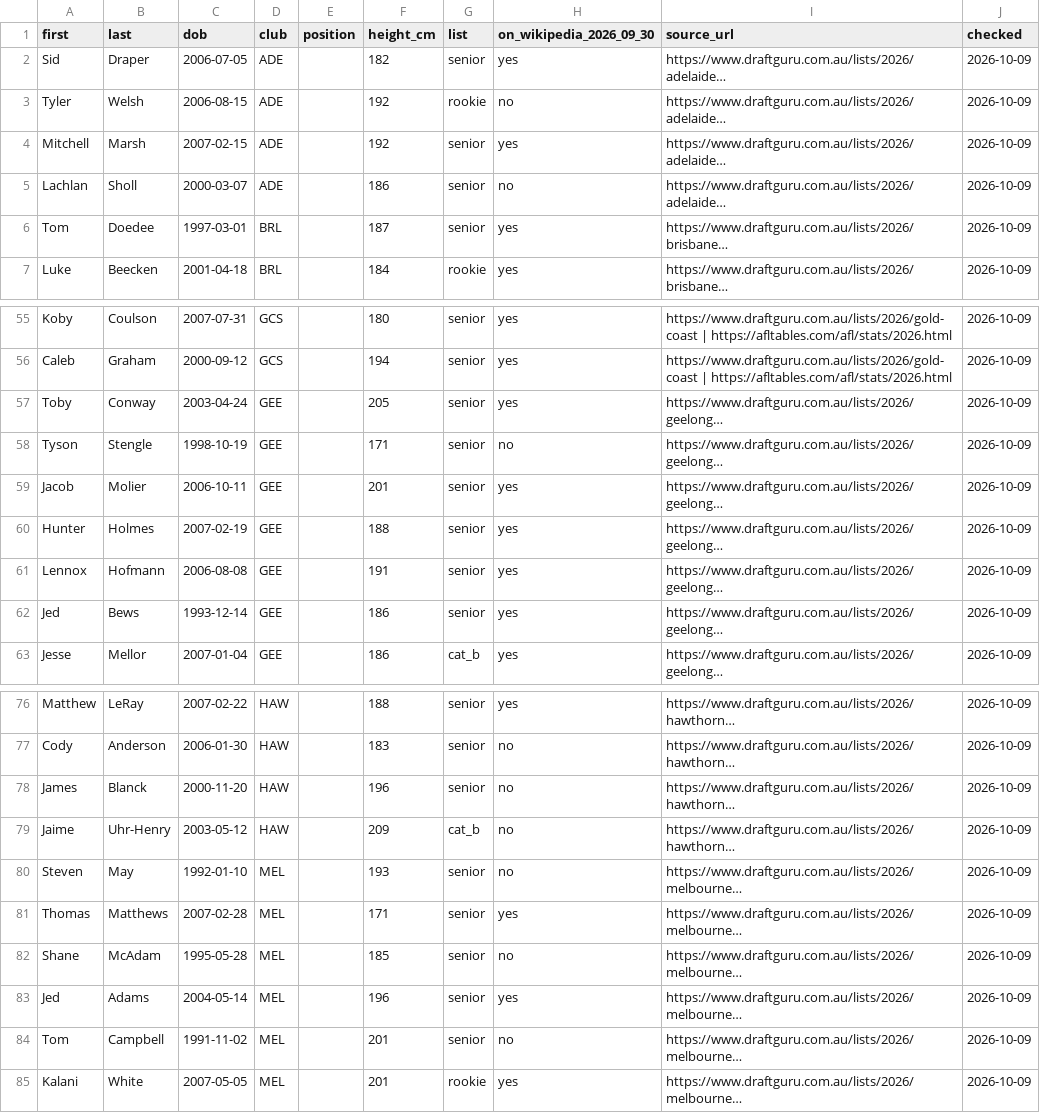
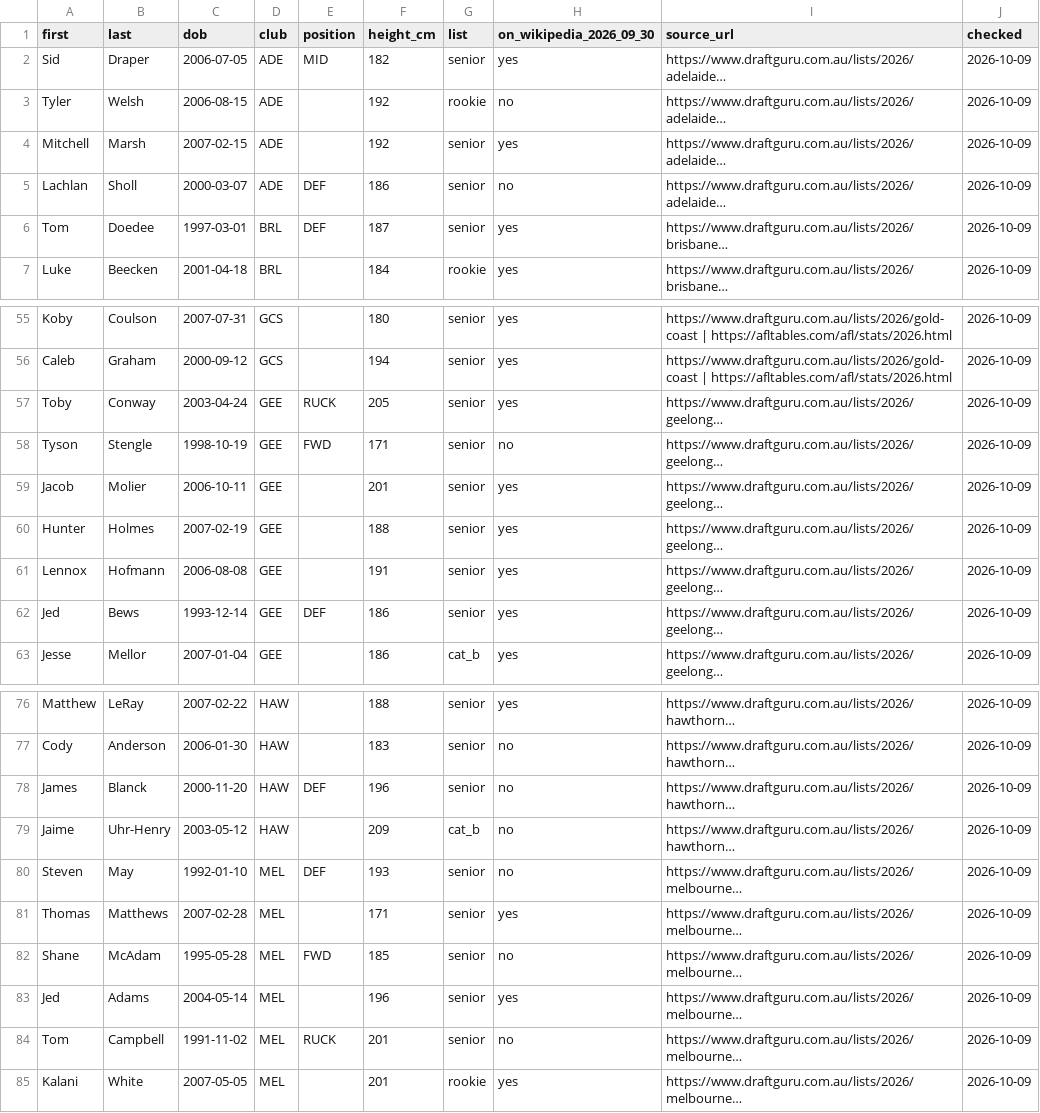
Before and after one commit to gabebartolo-spec/Afl-auto-battler, a CSV file: data/list_additions_2026.csv, drawn as a sheet; only a part is shown, gaps mark what is left out; long unchanged cells end in …; the diff covers the shown part only; the diff names each change by its address in the sheet, - before the commit and + after, or states it on an @@ line.

```diff
--- a/data/list_additions_2026.csv
+++ b/data/list_additions_2026.csv
-E2 (position): (empty)
+E2 (position): MID
-E5:E6 (position): (empty)
+E5:E6 (position): DEF
-E57 (position): (empty)
+E57 (position): RUCK
-E58 (position): (empty)
+E58 (position): FWD
-E62 (position): (empty)
+E62 (position): DEF
-E78 (position): (empty)
+E78 (position): DEF
-E80 (position): (empty)
+E80 (position): DEF
-E82 (position): (empty)
+E82 (position): FWD
-E84 (position): (empty)
+E84 (position): RUCK
```
Also changed, not shown: 15 edited cells elsewhere in this file, 5 other files.
